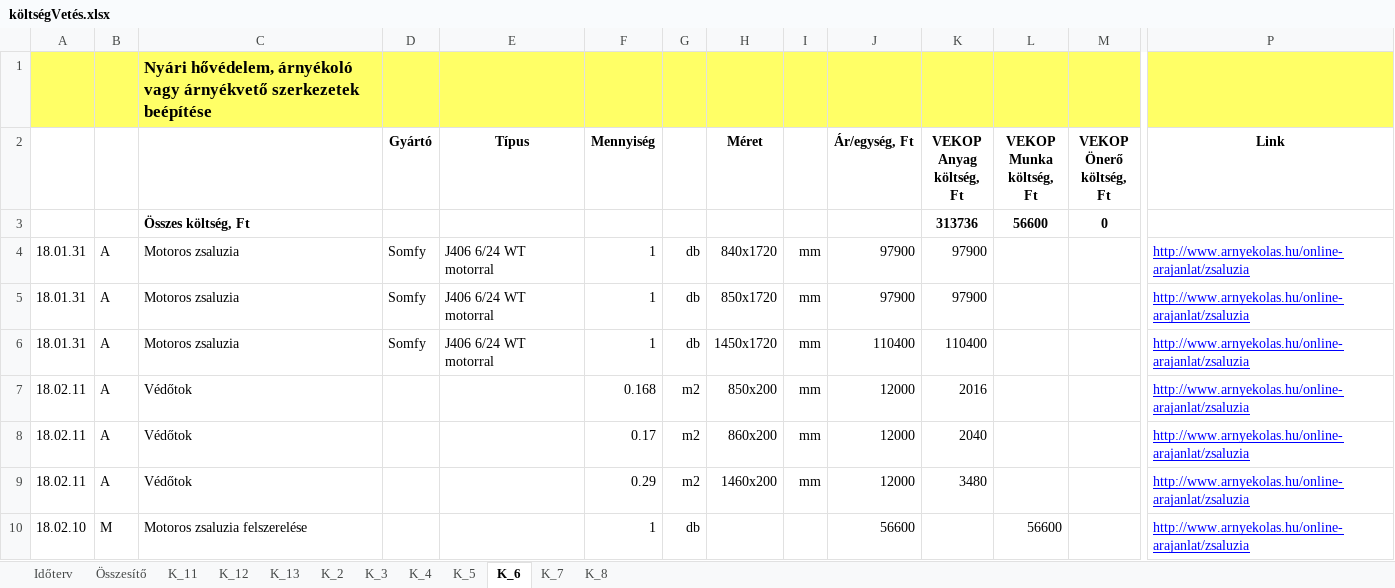
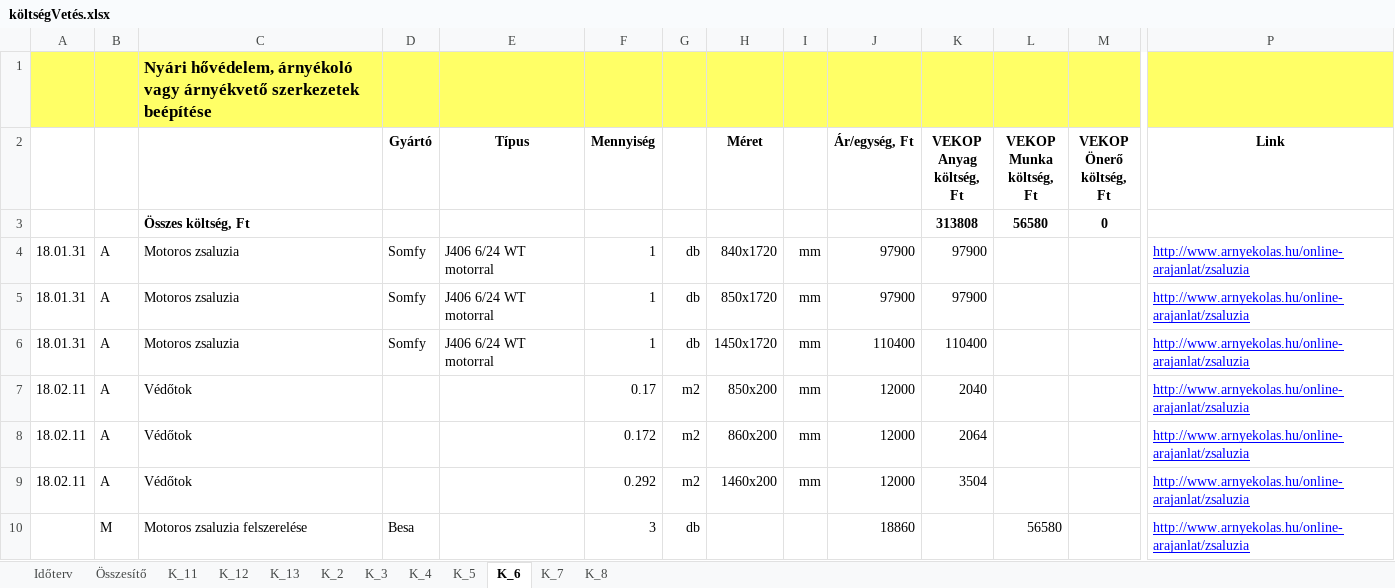
Before and after one commit to cserhalmi/VEKOP-project, an Excel workbook: Terv/költségVetés.xlsx, sheet K_6, drawn as a sheet; only a part is shown, gaps mark what is left out; values as stored, in another font and other column widths than the file's, no borders; removed rows and columns are numbered as before the commit, all else as after; rows hold the shown columns only; the diff names each change by its address in the sheet, - before the commit and + after, or states it on an @@ line.

```diff
--- a/Terv/költségVetés.xlsx (sheet K_6)
+++ b/Terv/költségVetés.xlsx (sheet K_6)
-K3 (VEKOP Anyag költség, Ft): 313736
+K3 (VEKOP Anyag költség, Ft): 313808
-L3 (VEKOP Munka költség, Ft): 56600
+L3 (VEKOP Munka költség, Ft): 56580
-F7 (Mennyiség): 0.168
+F7 (Mennyiség): 0.17
-K7 (VEKOP Anyag költség, Ft): 2016
+K7 (VEKOP Anyag költség, Ft): 2040
-F8 (Mennyiség): 0.17
+F8 (Mennyiség): 0.172
-K8 (VEKOP Anyag költség, Ft): 2040
+K8 (VEKOP Anyag költség, Ft): 2064
-F9 (Mennyiség): 0.29
+F9 (Mennyiség): 0.292
-K9 (VEKOP Anyag költség, Ft): 3480
+K9 (VEKOP Anyag költség, Ft): 3504
-row 10: 18.02.10 | M | Motoros zsaluzia felszerelése |  |  | 1 | db |  |  | 56600 |  | 56600 |  | http://www.arnyekolas.hu/online-arajanlat/zsaluzia
+row 10:  | M | Motoros zsaluzia felszerelése | Besa |  | 3 | db |  |  | 18860 |  | 56580 |  | http://www.arnyekolas.hu/online-arajanlat/zsaluzia
```
Also changed, not shown: sheet K_5, sheet Időterv, sheet Összesítő, sheet K_12, sheet K_2, sheet K_4, 1 more sheet, formulas that keep their value, Terv/belsőVillamosTerv.xlsx, 12 other files.
